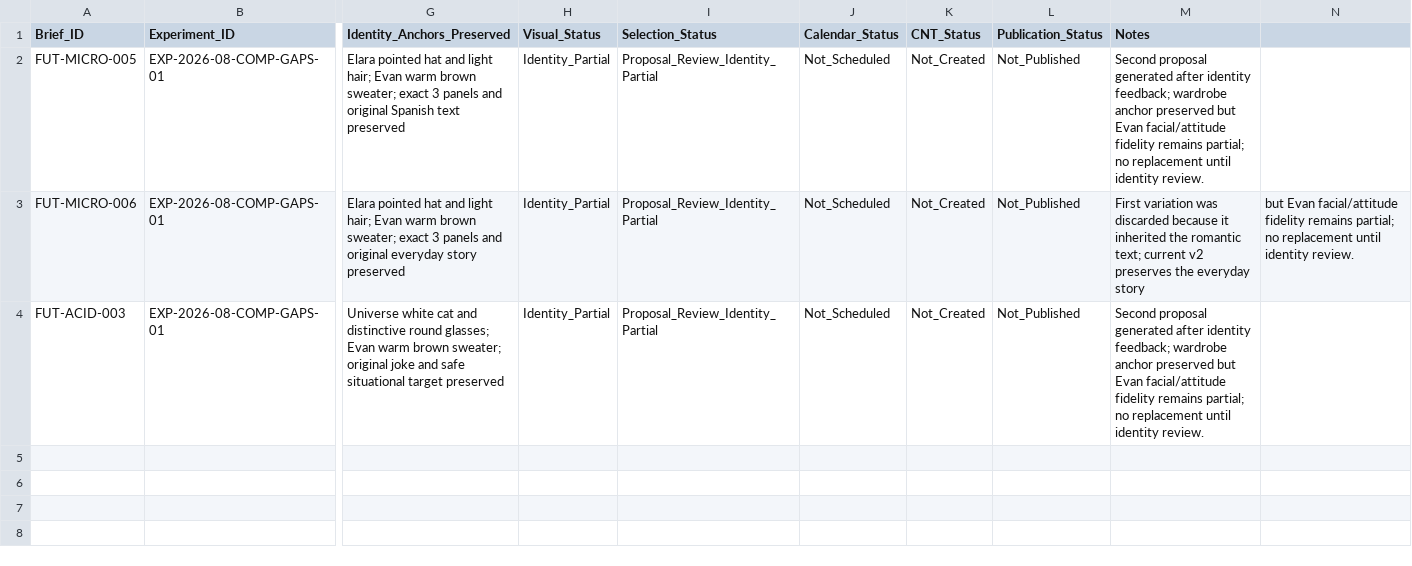
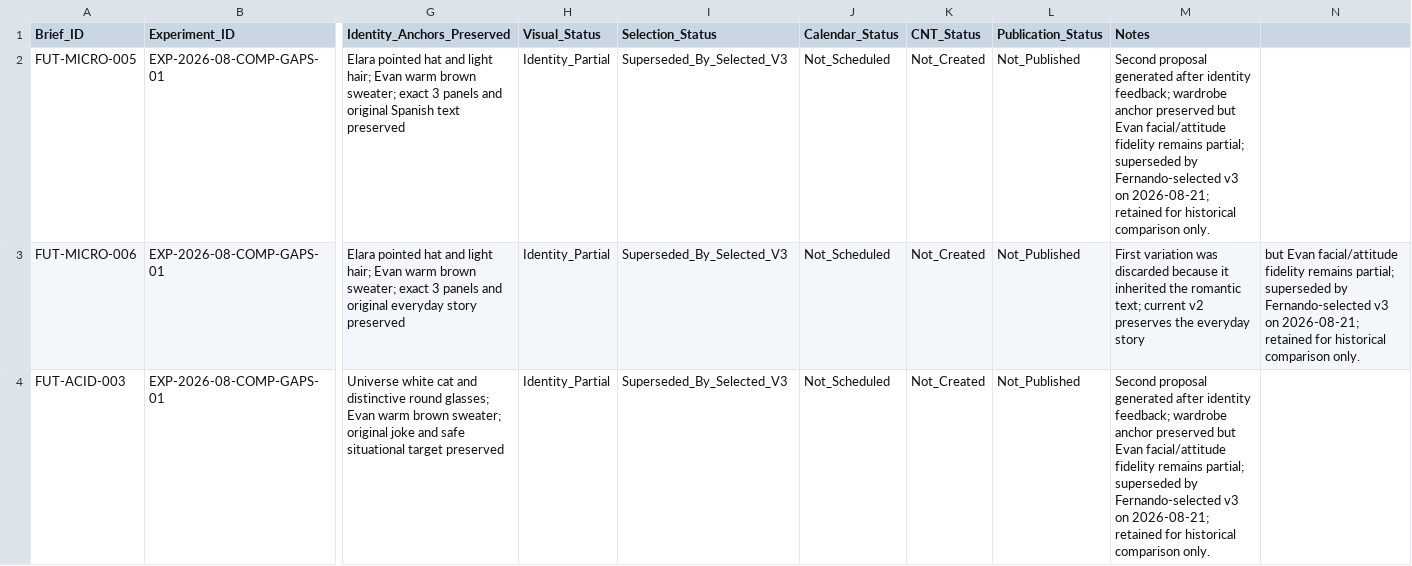
Before and after one commit to iomarketing09-sys/universe-sent-me-growth-os, a CSV file: Operations/Production/2026-08-21_Comparable_Identity_V2_Proposals.csv, drawn as a sheet; only a part is shown, gaps mark what is left out; the diff names each change by its address in the sheet, - before the commit and + after, or states it on an @@ line.

Commit message:
Select Evan-anchored v3 variants

```diff
--- a/Operations/Production/2026-08-21_Comparable_Identity_V2_Proposals.csv
+++ b/Operations/Production/2026-08-21_Comparable_Identity_V2_Proposals.csv
-I2:I4 (Selection_Status): Proposal_Review_Identity_Partial
+I2:I4 (Selection_Status): Superseded_By_Selected_V3
-M2 (Notes): …remains partial; no replacement until identity review.
+M2 (Notes): …remains partial; superseded by Fernando-selected v3 on 2026-08-21; retained for historical comparison only.
-N3: …remains partial; no replacement until identity review.
+N3: …remains partial; superseded by Fernando-selected v3 on 2026-08-21; retained for historical comparison only.
-M4 (Notes): …remains partial; no replacement until identity review.
+M4 (Notes): …remains partial; superseded by Fernando-selected v3 on 2026-08-21; retained for historical comparison only.
```
Also changed, not shown: Operations/Production/2026-08-21_Comparable_Identity_V3_Proposals.csv, 4 other files.
